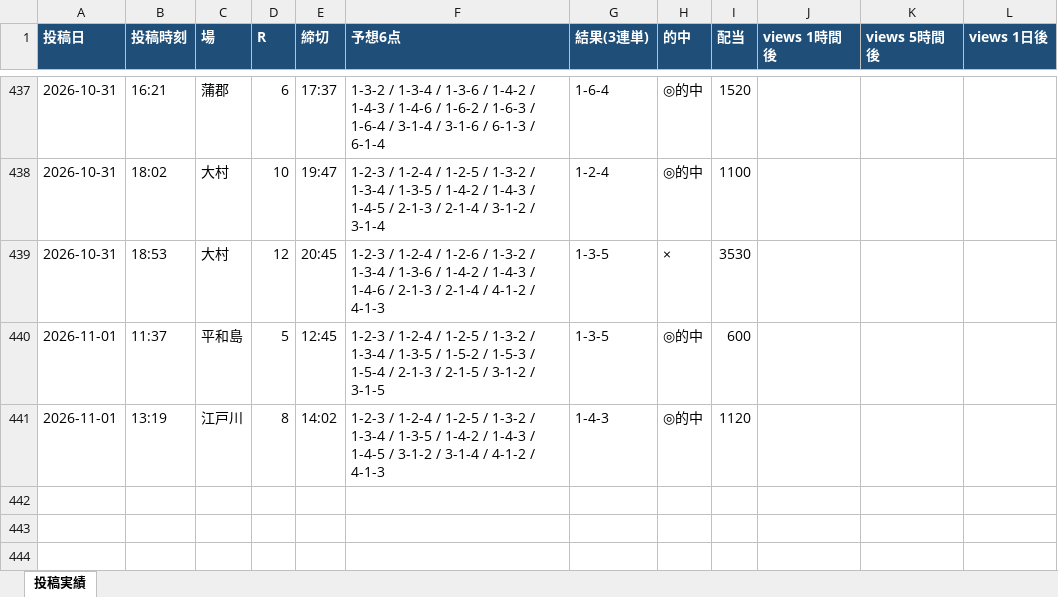
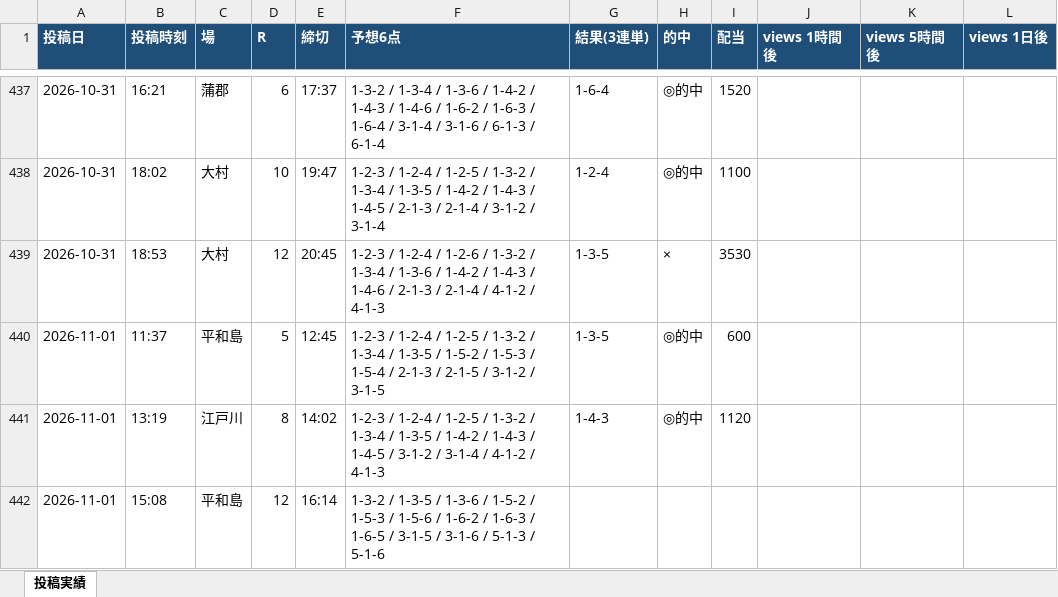
Before and after one commit to Growth37/kyotei-threads-bot, an Excel workbook: metrics.xlsx, sheet 投稿実績, drawn as a sheet; only a part is shown, gaps mark what is left out; values as stored, in another font and other column widths than the file's, no borders; the diff names each change by its address in the sheet, - before the commit and + after, or states it on an @@ line.

Commit message:
metrics: 表示回数/的中結果を更新

```diff
--- a/metrics.xlsx (sheet 投稿実績)
+++ b/metrics.xlsx (sheet 投稿実績)
+row 442: 2026-11-01 | 15:08 | 平和島 | 12 | 16:14 | 1-3-2 / 1-3-5 / 1-3-6 / 1-5-2 / 1-5-3 / 1-5-6 / 1-6-2 / 1-6-3 / 1-6-5 / 3-1-5 / 3-1-6 / 5-1-3 / 5-1-6
```
Also changed, not shown: 1 other file.
